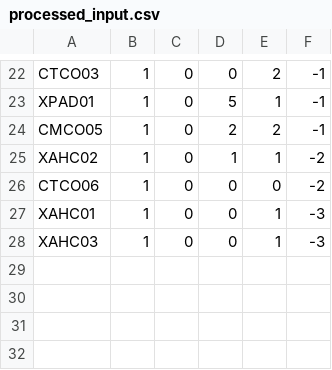
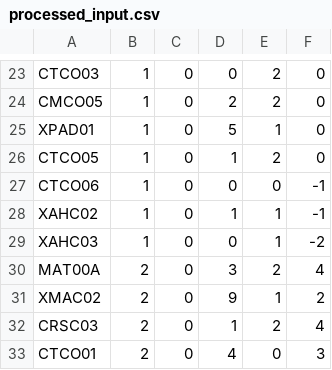
Before and after one commit to CaiqueBrandani/Metaheuristicas, a CSV file: data/processed/processed_input.csv, drawn as a sheet; only a part is shown, gaps mark what is left out; removed rows and columns are numbered as before the commit, all else as after; the diff covers the shown part only; the diff names each change by its address in the sheet, - before the commit and + after, or states it on an @@ line.

```diff
--- a/data/processed/processed_input.csv
+++ b/data/processed/processed_input.csv
-F23: -1
+F23: 0
+row 24: CMCO05 | 1 | 0 | 2 | 2 | 0
-F25:F26: -1
+F25:F26: 0
-A26: CMCO05
+A26: CTCO05
-D26: 2
+D26: 1
-row 25: XAHC02 | 1 | 0 | 1 | 1 | -2
-F27: -2
+F27: -1
-A28: XAHC01
+A28: XAHC02
-D28: 0
+D28: 1
-F28: -3
+F28: -1
-F29: -3
+F29: -2
+row 30: MAT00A | 2 | 0 | 3 | 2 | 4
+row 31: XMAC02 | 2 | 0 | 9 | 1 | 2
+row 32: CRSC03 | 2 | 0 | 1 | 2 | 4
+row 33: CTCO01 | 2 | 0 | 4 | 0 | 3
```
Also changed, not shown: 6 added rows, 5 removed rows, 2 moved rows and 22 edited cells elsewhere in this file, data/processed/processed_normalized_input.csv, data/raw/requirements/CCO/CCO_requirements.csv, 8 other files.
